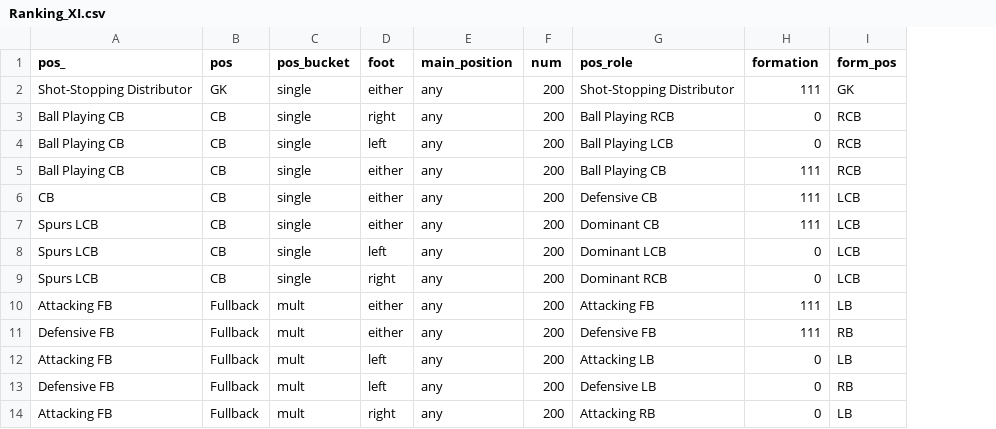
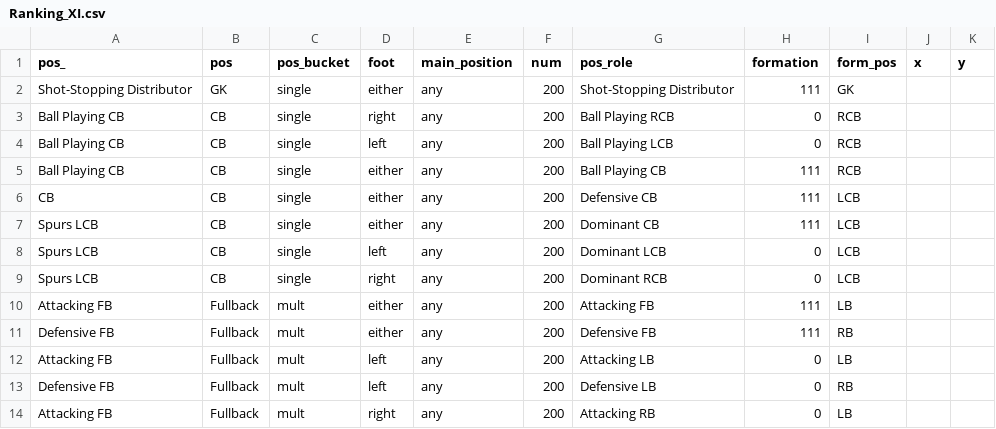
Before and after one commit to griffisben/misc-code, a CSV file: RoleRanksApp/Ranking_XI.csv, drawn as a sheet; only a part is shown; the diff names each change by its address in the sheet, - before the commit and + after, or states it on an @@ line.

Commit message:
Update Ranking_XI.csv

```diff
--- a/RoleRanksApp/Ranking_XI.csv
+++ b/RoleRanksApp/Ranking_XI.csv
+column J (x), empty
+column K (y), empty
```
